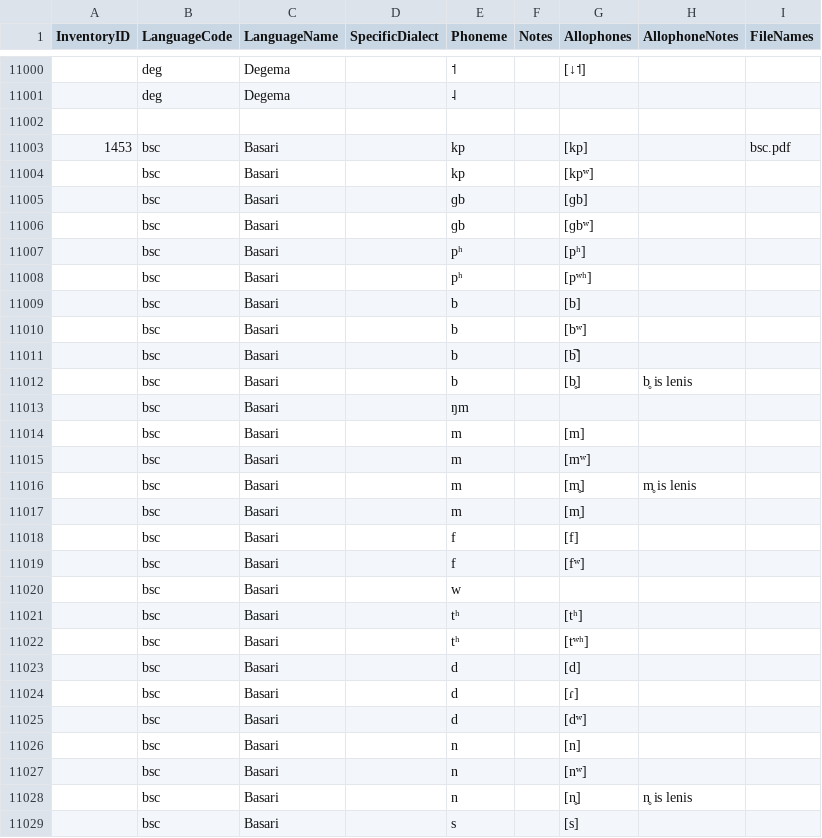
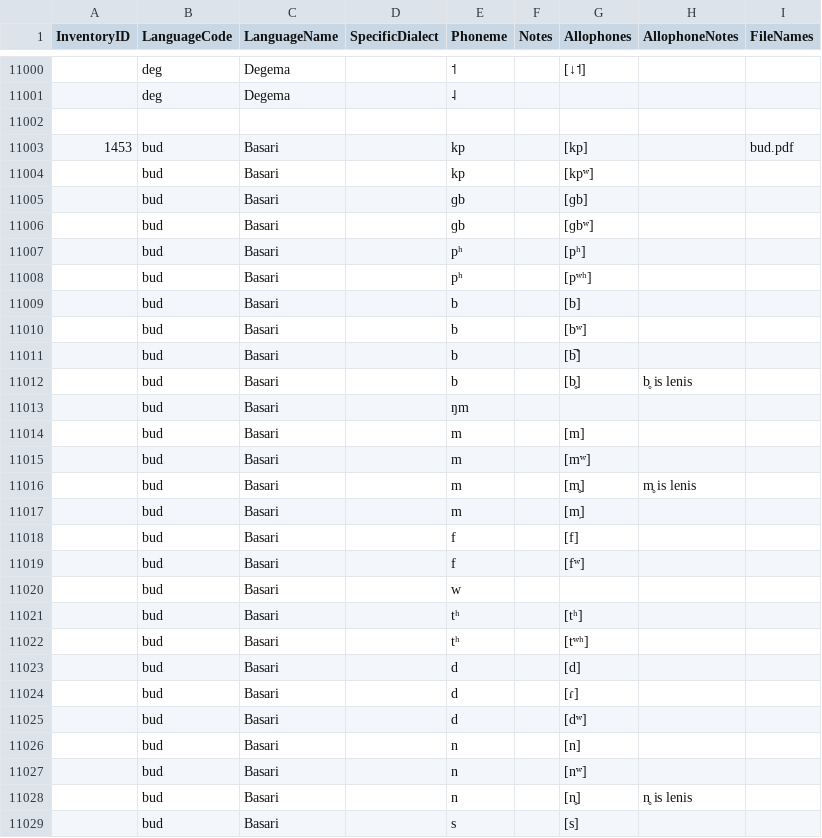
Before and after one commit to phoible/dev, a TSV file: raw-data/GM/gm-afr-inventories.tsv, drawn as a sheet; only a part is shown, gaps mark what is left out; the diff covers the shown part only.

```diff
--- a/raw-data/GM/gm-afr-inventories.tsv
+++ b/raw-data/GM/gm-afr-inventories.tsv
@@ -11002,28 +11002,28 @@ InventoryID	LanguageCode	LanguageName	SpecificDialect	Phoneme	Notes	Allophones	A
 								
-1453	bsc	Basari		kp		[kp]		bsc.pdf
-	bsc	Basari		kp		[kpʷ]		
-	bsc	Basari		ɡb		[ɡb]		
-	bsc	Basari		ɡb		[ɡbʷ]		
-	bsc	Basari		pʰ		[pʰ]		
-	bsc	Basari		pʰ		[pʷʰ]		
-	bsc	Basari		b		[b]		
-	bsc	Basari		b		[bʷ]		
-	bsc	Basari		b		[b̚]		
-	bsc	Basari		b		[b̥]	b̥ is lenis	
-	bsc	Basari		ŋm				
-	bsc	Basari		m		[m]		
-	bsc	Basari		m		[mʷ]		
-	bsc	Basari		m		[m̥]	m̥ is lenis	
-	bsc	Basari		m		[m̩]		
-	bsc	Basari		f		[f]		
-	bsc	Basari		f		[fʷ]		
-	bsc	Basari		w				
-	bsc	Basari		tʰ		[tʰ]		
-	bsc	Basari		tʰ		[tʷʰ]		
-	bsc	Basari		d		[d]		
-	bsc	Basari		d		[ɾ]		
-	bsc	Basari		d		[dʷ]		
-	bsc	Basari		n		[n]		
-	bsc	Basari		n		[nʷ]		
-	bsc	Basari		n		[n̥]	n̥ is lenis	
-	bsc	Basari		s		[s]		
+1453	bud	Basari		kp		[kp]		bud.pdf
+	bud	Basari		kp		[kpʷ]		
+	bud	Basari		ɡb		[ɡb]		
+	bud	Basari		ɡb		[ɡbʷ]		
+	bud	Basari		pʰ		[pʰ]		
+	bud	Basari		pʰ		[pʷʰ]		
+	bud	Basari		b		[b]		
+	bud	Basari		b		[bʷ]		
+	bud	Basari		b		[b̚]		
+	bud	Basari		b		[b̥]	b̥ is lenis	
+	bud	Basari		ŋm				
+	bud	Basari		m		[m]		
+	bud	Basari		m		[mʷ]		
+	bud	Basari		m		[m̥]	m̥ is lenis	
+	bud	Basari		m		[m̩]		
+	bud	Basari		f		[f]		
+	bud	Basari		f		[fʷ]		
+	bud	Basari		w				
+	bud	Basari		tʰ		[tʰ]		
+	bud	Basari		tʰ		[tʷʰ]		
+	bud	Basari		d		[d]		
+	bud	Basari		d		[ɾ]		
+	bud	Basari		d		[dʷ]		
+	bud	Basari		n		[n]		
+	bud	Basari		n		[nʷ]		
+	bud	Basari		n		[n̥]	n̥ is lenis	
+	bud	Basari		s		[s]		
```
Also changed, not shown: 57 edited cells elsewhere in this file, mappings/InventoryID-Bibtex.tsv, mappings/InventoryID-LanguageCodes.tsv, 1 other file.
